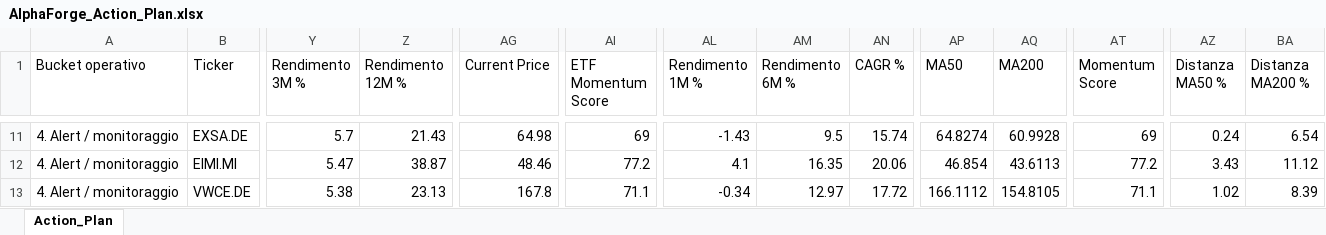
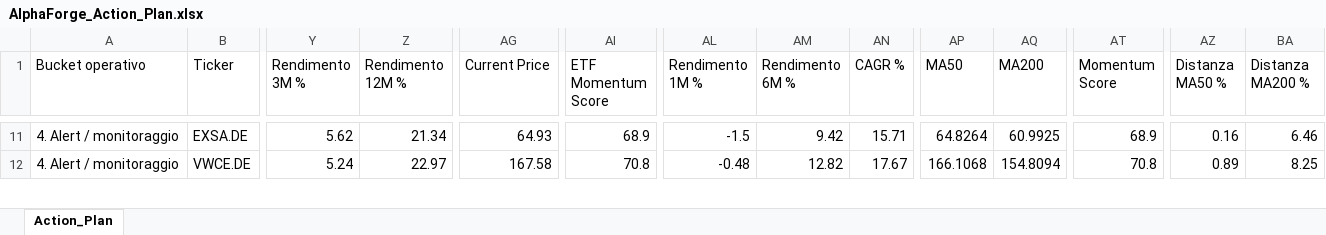
Before and after one commit to mirkomazzacuva/etf-intelligence-agent, an Excel workbook: AlphaForge_Action_Plan.xlsx, sheet Action_Plan, drawn as a sheet; only a part is shown, gaps mark what is left out; values as stored, in another font and other column widths than the file's, no borders; removed rows and columns are numbered as before the commit, all else as after; rows hold the shown columns only; the diff covers the shown part only; the diff names each change by its address in the sheet, - before the commit and + after, or states it on an @@ line.

```diff
--- a/AlphaForge_Action_Plan.xlsx (sheet Action_Plan)
+++ b/AlphaForge_Action_Plan.xlsx (sheet Action_Plan)
-Y11 (Rendimento 3M %): 5.7
+Y11 (Rendimento 3M %): 5.62
-Z11 (Rendimento 12M %): 21.43
+Z11 (Rendimento 12M %): 21.34
-AG11 (Current Price): 64.98
+AG11 (Current Price): 64.93
-AI11 (ETF Momentum Score): 69
+AI11 (ETF Momentum Score): 68.9
-AL11 (Rendimento 1M %): -1.43
+AL11 (Rendimento 1M %): -1.5
-AM11 (Rendimento 6M %): 9.5
+AM11 (Rendimento 6M %): 9.42
-AN11 (CAGR %): 15.74
+AN11 (CAGR %): 15.71
-AP11 (MA50): 64.8274
+AP11 (MA50): 64.8264
-AQ11 (MA200): 60.9928
+AQ11 (MA200): 60.9925
-AT11 (Momentum Score): 69
+AT11 (Momentum Score): 68.9
-AZ11 (Distanza MA50 %): 0.24
+AZ11 (Distanza MA50 %): 0.16
-BA11 (Distanza MA200 %): 6.54
+BA11 (Distanza MA200 %): 6.46
-row 12: 4. Alert / monitoraggio | EIMI.MI | 5.47 | 38.87 | 48.46 | 77.2 | 4.1 | 16.35 | 20.06 | 46.854 | 43.6113 | 77.2 | 3.43 | 11.12
-Y12 (Rendimento 3M %): 5.38
+Y12 (Rendimento 3M %): 5.24
-Z12 (Rendimento 12M %): 23.13
+Z12 (Rendimento 12M %): 22.97
-AG12 (Current Price): 167.8
+AG12 (Current Price): 167.58
-AI12 (ETF Momentum Score): 71.1
+AI12 (ETF Momentum Score): 70.8
-AL12 (Rendimento 1M %): -0.34
+AL12 (Rendimento 1M %): -0.48
-AM12 (Rendimento 6M %): 12.97
+AM12 (Rendimento 6M %): 12.82
-AN12 (CAGR %): 17.72
+AN12 (CAGR %): 17.67
-AP12 (MA50): 166.1112
+AP12 (MA50): 166.1068
-AQ12 (MA200): 154.8105
+AQ12 (MA200): 154.8094
-AT12 (Momentum Score): 71.1
+AT12 (Momentum Score): 70.8
-AZ12 (Distanza MA50 %): 1.02
+AZ12 (Distanza MA50 %): 0.89
-BA12 (Distanza MA200 %): 8.39
+BA12 (Distanza MA200 %): 8.25
```
Also changed, not shown: 5 added rows, 4 removed rows and 304 edited cells elsewhere in this sheet, AlphaForge_Fund_Price_History.xlsx, AlphaForge_Insights.xlsx, 22 other files.
